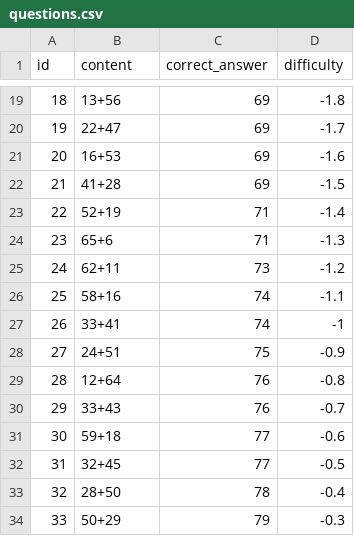
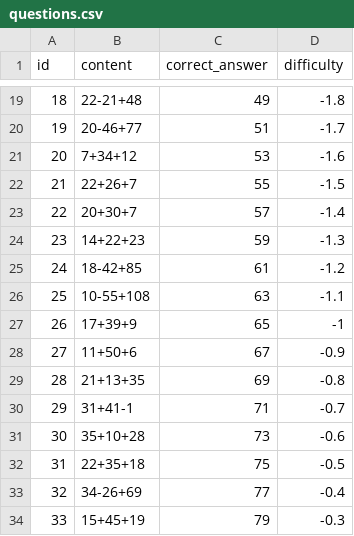
Before and after one commit to jiunwei-moe/moecat, a CSV file: data/questions.csv, drawn as a sheet; only a part is shown, gaps mark what is left out; the diff covers the shown part only.

```diff
--- a/data/questions.csv
+++ b/data/questions.csv
@@ -19,16 +19,16 @@
-"18";"13+56";"69";"-1.8"
-"19";"22+47";"69";"-1.7"
-"20";"16+53";"69";"-1.6"
-"21";"41+28";"69";"-1.5"
-"22";"52+19";"71";"-1.4"
-"23";"65+6";"71";"-1.3"
-"24";"62+11";"73";"-1.2"
-"25";"58+16";"74";"-1.1"
-"26";"33+41";"74";"-1"
-"27";"24+51";"75";"-0.9"
-"28";"12+64";"76";"-0.8"
-"29";"33+43";"76";"-0.7"
-"30";"59+18";"77";"-0.6"
-"31";"32+45";"77";"-0.5"
-"32";"28+50";"78";"-0.4"
-"33";"50+29";"79";"-0.3"
+"18";"22-21+48";49;-1.8
+"19";"20-46+77";51;-1.7
+"20";"7+34+12";53;-1.6
+"21";"22+26+7";55;-1.5
+"22";"20+30+7";57;-1.4
+"23";"14+22+23";59;-1.3
+"24";"18-42+85";61;-1.2
+"25";"10-55+108";63;-1.1
+"26";"17+39+9";65;-1
+"27";"11+50+6";67;-0.9
+"28";"21+13+35";69;-0.8
+"29";"31+41-1";71;-0.7
+"30";"35+10+28";73;-0.6
+"31";"22+35+18";75;-0.5
+"32";"34-26+69";77;-0.4
+"33";"15+45+19";79;-0.3
```
Also changed, not shown: 108 edited cells elsewhere in this file, 2 other files.
